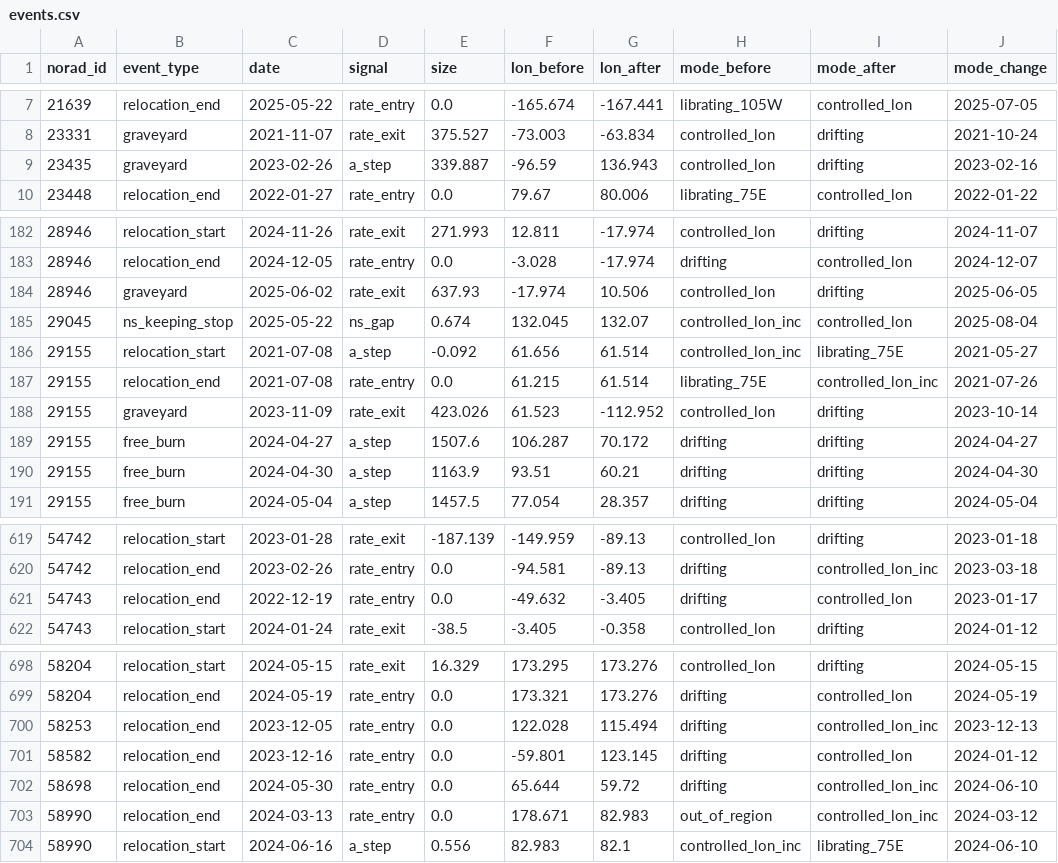
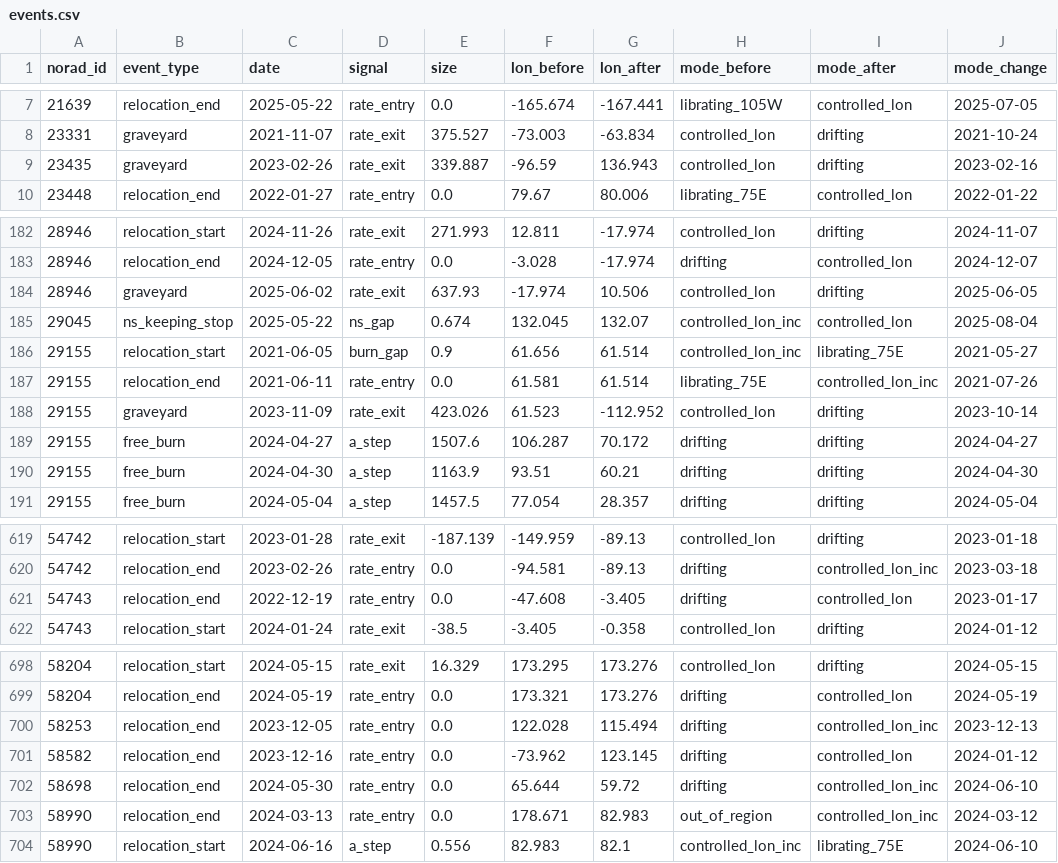
Before and after one commit to GabrielEzerzer/orbit-watch, a CSV file: findings/state_changes/events.csv, drawn as a sheet; only a part is shown, gaps mark what is left out.

```diff
--- a/findings/state_changes/events.csv
+++ b/findings/state_changes/events.csv
@@ -8,3 +8,3 @@ norad_id,event_type,date,signal,size,lon_before,lon_after,mode_before,mode_after
 23331,graveyard,2021-11-07,rate_exit,375.527,-73.003,-63.834,controlled_lon,drifting,2021-10-24
-23435,graveyard,2023-02-26,a_step,339.887,-96.59,136.943,controlled_lon,drifting,2023-02-16
+23435,graveyard,2023-02-26,rate_exit,339.887,-96.59,136.943,controlled_lon,drifting,2023-02-16
 23448,relocation_end,2022-01-27,rate_entry,0.0,79.67,80.006,librating_75E,controlled_lon,2022-01-22
@@ -185,4 +185,4 @@ norad_id,event_type,date,signal,size,lon_before,lon_after,mode_before,mode_after
 29045,ns_keeping_stop,2025-05-22,ns_gap,0.674,132.045,132.07,controlled_lon_inc,controlled_lon,2025-08-04
-29155,relocation_start,2021-07-08,a_step,-0.092,61.656,61.514,controlled_lon_inc,librating_75E,2021-05-27
-29155,relocation_end,2021-07-08,rate_entry,0.0,61.215,61.514,librating_75E,controlled_lon_inc,2021-07-26
+29155,relocation_start,2021-06-05,burn_gap,0.9,61.656,61.514,controlled_lon_inc,librating_75E,2021-05-27
+29155,relocation_end,2021-06-11,rate_entry,0.0,61.581,61.514,librating_75E,controlled_lon_inc,2021-07-26
 29155,graveyard,2023-11-09,rate_exit,423.026,61.523,-112.952,controlled_lon,drifting,2023-10-14
@@ -620,3 +620,3 @@ norad_id,event_type,date,signal,size,lon_before,lon_after,mode_before,mode_after
 54742,relocation_end,2023-02-26,rate_entry,0.0,-94.581,-89.13,drifting,controlled_lon_inc,2023-03-18
-54743,relocation_end,2022-12-19,rate_entry,0.0,-49.632,-3.405,drifting,controlled_lon,2023-01-17
+54743,relocation_end,2022-12-19,rate_entry,0.0,-47.608,-3.405,drifting,controlled_lon,2023-01-17
 54743,relocation_start,2024-01-24,rate_exit,-38.5,-3.405,-0.358,controlled_lon,drifting,2024-01-12
@@ -700,3 +700,3 @@ norad_id,event_type,date,signal,size,lon_before,lon_after,mode_before,mode_after
 58253,relocation_end,2023-12-05,rate_entry,0.0,122.028,115.494,drifting,controlled_lon_inc,2023-12-13
-58582,relocation_end,2023-12-16,rate_entry,0.0,-59.801,123.145,drifting,controlled_lon,2024-01-12
+58582,relocation_end,2023-12-16,rate_entry,0.0,-73.962,123.145,drifting,controlled_lon,2024-01-12
 58698,relocation_end,2024-05-30,rate_entry,0.0,65.644,59.72,drifting,controlled_lon_inc,2024-06-10
```
Also changed, not shown: findings/state_injection/trials.csv, 5 other files.
